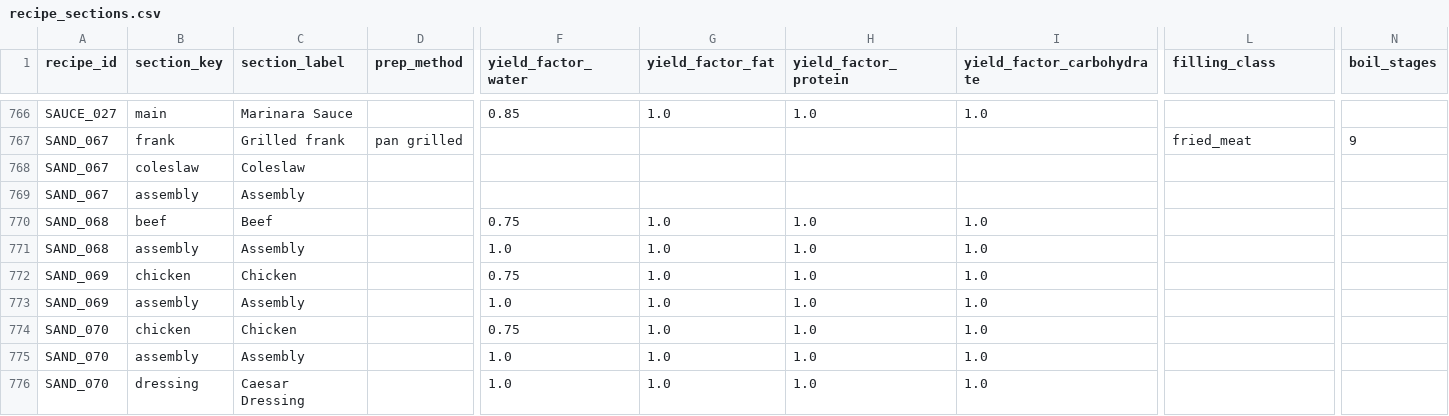
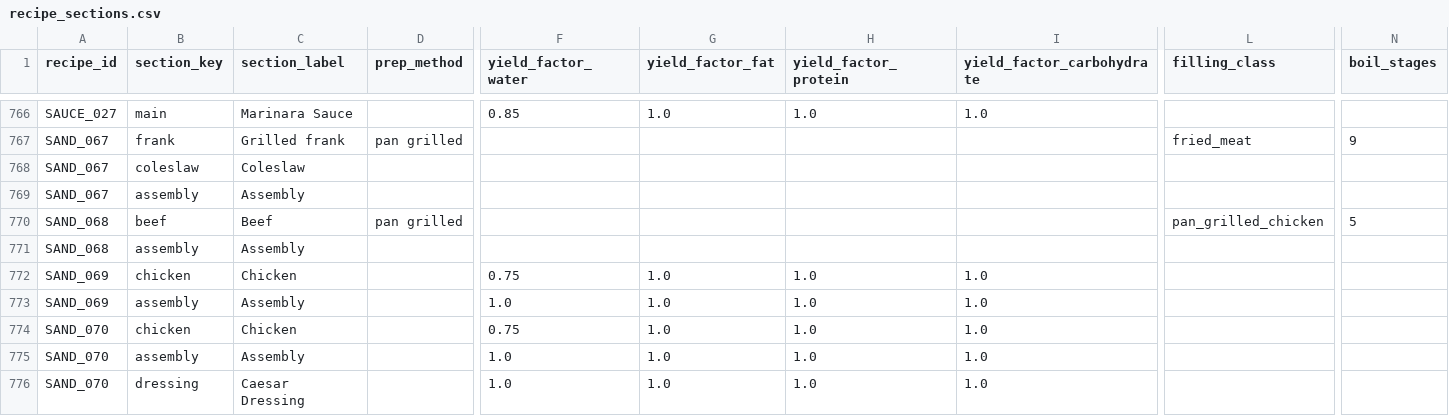
Before and after one commit to tlgeorgemailcom/daily-plate, a CSV file: recipes_v3/data/recipe_sections.csv, drawn as a sheet; only a part is shown, gaps mark what is left out; the diff names each change by its address in the sheet, - before the commit and + after, or states it on an @@ line.

```diff
--- a/recipes_v3/data/recipe_sections.csv
+++ b/recipes_v3/data/recipe_sections.csv
-D770 (prep_method): (empty)
+D770 (prep_method): pan grilled
-F770 (yield_factor_water): 0.75
+F770 (yield_factor_water): (empty)
-G770:G771 (yield_factor_fat): 1.0
+G770:G771 (yield_factor_fat): (empty)
-H770:H771 (yield_factor_protein): 1.0
+H770:H771 (yield_factor_protein): (empty)
-I770:I771 (yield_factor_carbohydrate): 1.0
+I770:I771 (yield_factor_carbohydrate): (empty)
-L770 (filling_class): (empty)
+L770 (filling_class): pan_grilled_chicken
-N770 (boil_stages): (empty)
+N770 (boil_stages): 5
-F771 (yield_factor_water): 1.0
+F771 (yield_factor_water): (empty)
```
Also changed, not shown: recipes_v3/data/recipes.csv.
